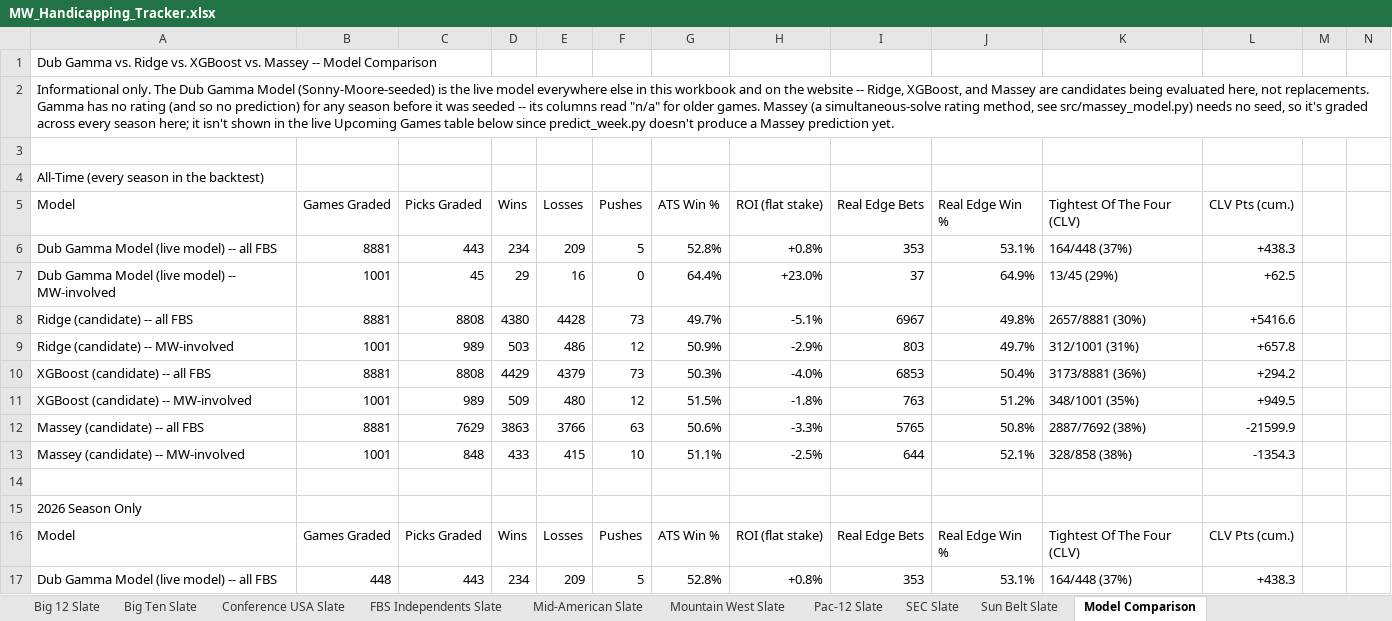
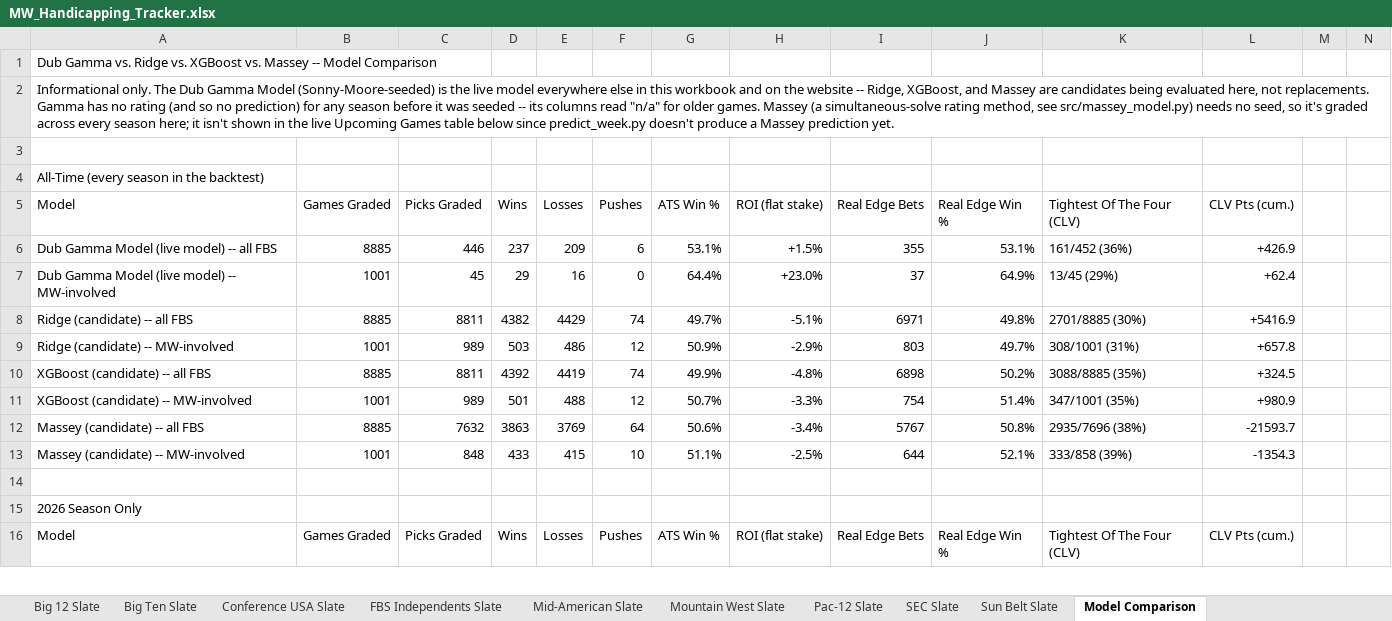
Before and after one commit to colea223/mdubcapping, an Excel workbook: excel/MW_Handicapping_Tracker.xlsx, sheet Model Comparison, drawn as a sheet; only a part is shown; values as stored, in another font and other column widths than the file's, no cell formats; removed rows and columns are numbered as before the commit, all else as after; rows hold the shown columns only; the diff covers the shown part only; the diff names each change by its address in the sheet, - before the commit and + after, or states it on an @@ line.

```diff
--- a/excel/MW_Handicapping_Tracker.xlsx (sheet Model Comparison)
+++ b/excel/MW_Handicapping_Tracker.xlsx (sheet Model Comparison)
-row 6: Dub Gamma Model (live model) -- all FBS | 8881 | 443 | 234 | 209 | 5 | 52.8% | +0.8% | 353 | 53.1% | 164/448 (37%) | +438.3
+row 6: Dub Gamma Model (live model) -- all FBS | 8885 | 446 | 237 | 209 | 6 | 53.1% | +1.5% | 355 | 53.1% | 161/452 (36%) | +426.9
-L7: +62.5
+L7: +62.4
-B8: 8881
+B8: 8885
-C8: 8808
+C8: 8811
-D8: 4380
+D8: 4382
-E8: 4428
+E8: 4429
-F8: 73
+F8: 74
-I8: 6967
+I8: 6971
-K8: 2657/8881 (30%)
+K8: 2701/8885 (30%)
-L8: +5416.6
+L8: +5416.9
-K9: 312/1001 (31%)
+K9: 308/1001 (31%)
-row 10: XGBoost (candidate) -- all FBS | 8881 | 8808 | 4429 | 4379 | 73 | 50.3% | -4.0% | 6853 | 50.4% | 3173/8881 (36%) | +294.2
+row 10: XGBoost (candidate) -- all FBS | 8885 | 8811 | 4392 | 4419 | 74 | 49.9% | -4.8% | 6898 | 50.2% | 3088/8885 (35%) | +324.5
-D11: 509
+D11: 501
-E11: 480
+E11: 488
-G11: 51.5%
+G11: 50.7%
-H11: -1.8%
+H11: -3.3%
-I11: 763
+I11: 754
-J11: 51.2%
+J11: 51.4%
-K11: 348/1001 (35%)
+K11: 347/1001 (35%)
-L11: +949.5
+L11: +980.9
-B12: 8881
+B12: 8885
-C12: 7629
+C12: 7632
-E12: 3766
+E12: 3769
-F12: 63
+F12: 64
-H12: -3.3%
+H12: -3.4%
-I12: 5765
+I12: 5767
-K12: 2887/7692 (38%)
+K12: 2935/7696 (38%)
-L12: -21599.9
+L12: -21593.7
-K13: 328/858 (38%)
+K13: 333/858 (39%)
-row 17: Dub Gamma Model (live model) -- all FBS | 448 | 443 | 234 | 209 | 5 | 52.8% | +0.8% | 353 | 53.1% | 164/448 (37%) | +438.3
```
Also changed, not shown: 31 added rows, 30 removed rows and 324 edited cells elsewhere in this sheet, sheet Strength of Record, sheet National Slate, sheet Power Ratings, sheet Conference USA Slate, sheet American Athletic Slate, sheet Big Ten Slate, 10 more sheets, cell formats, 36 other files.
